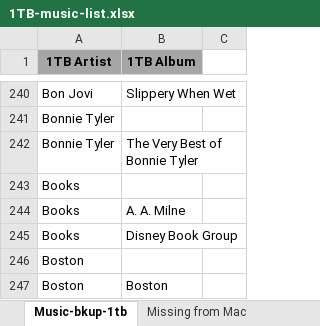
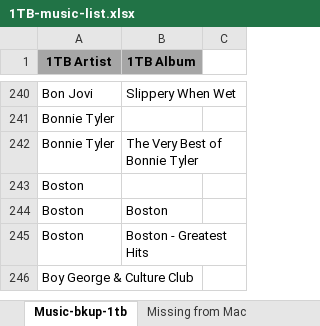
Before and after one commit to metacman/Udemy-Git, an Excel workbook: OtherFiles/1TB-music-list.xlsx, sheet Music-bkup-1tb, drawn as a sheet; only a part is shown, gaps mark what is left out; the shorter side is filled out with more unchanged rows; values as stored, in another font and other column widths than the file's, no borders; the diff names each change by its address in the sheet, - before the commit and + after, or states it on an @@ line.

Commit message:
Removed 3 lines that were not music files in 1TB-music-list.xlsx

```diff
--- a/OtherFiles/1TB-music-list.xlsx (sheet Music-bkup-1tb)
+++ b/OtherFiles/1TB-music-list.xlsx (sheet Music-bkup-1tb)
-row 243: Books
-row 244: Books | A. A. Milne
-row 245: Books | Disney Book Group
```
